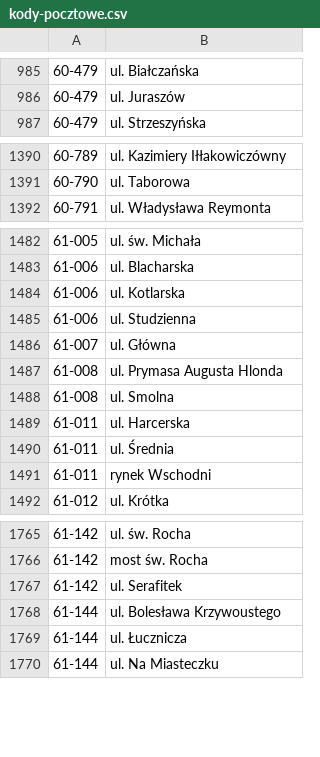
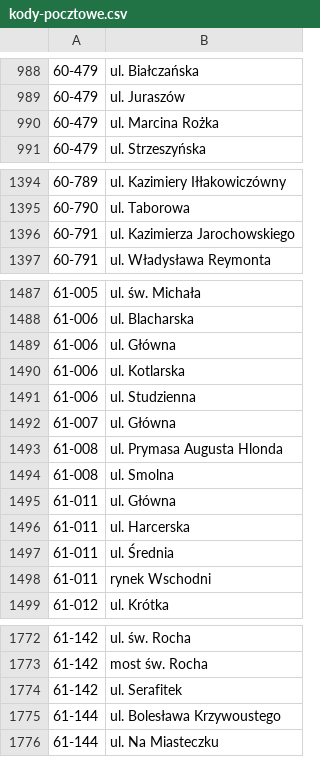
Before and after one commit to macbre/pyrabot, a CSV file: sources/kody-pocztowe.csv, drawn as a sheet; only a part is shown, gaps mark what is left out; the diff covers the shown part only.

```diff
--- a/sources/kody-pocztowe.csv
+++ b/sources/kody-pocztowe.csv
@@ -986,2 +989,3 @@
 60-479	ul. Juraszów
+60-479	ul. Marcina Rożka
 60-479	ul. Strzeszyńska
@@ -1391,2 +1395,3 @@
 60-790	ul. Taborowa
+60-791	ul. Kazimierza Jarochowskiego
 60-791	ul. Władysława Reymonta
@@ -1483,2 +1488,3 @@
 61-006	ul. Blacharska
+61-006	ul. Główna
 61-006	ul. Kotlarska
@@ -1488,2 +1494,3 @@
 61-008	ul. Smolna
+61-011	ul. Główna
 61-011	ul. Harcerska
@@ -1768,3 +1775,2 @@
 61-144	ul. Bolesława Krzywoustego
-61-144	ul. Łucznicza
 61-144	ul. Na Miasteczku
```
Also changed, not shown: 8 added rows and 6 moved rows elsewhere in this file, sources/geopoz.csv, 2 other files.
